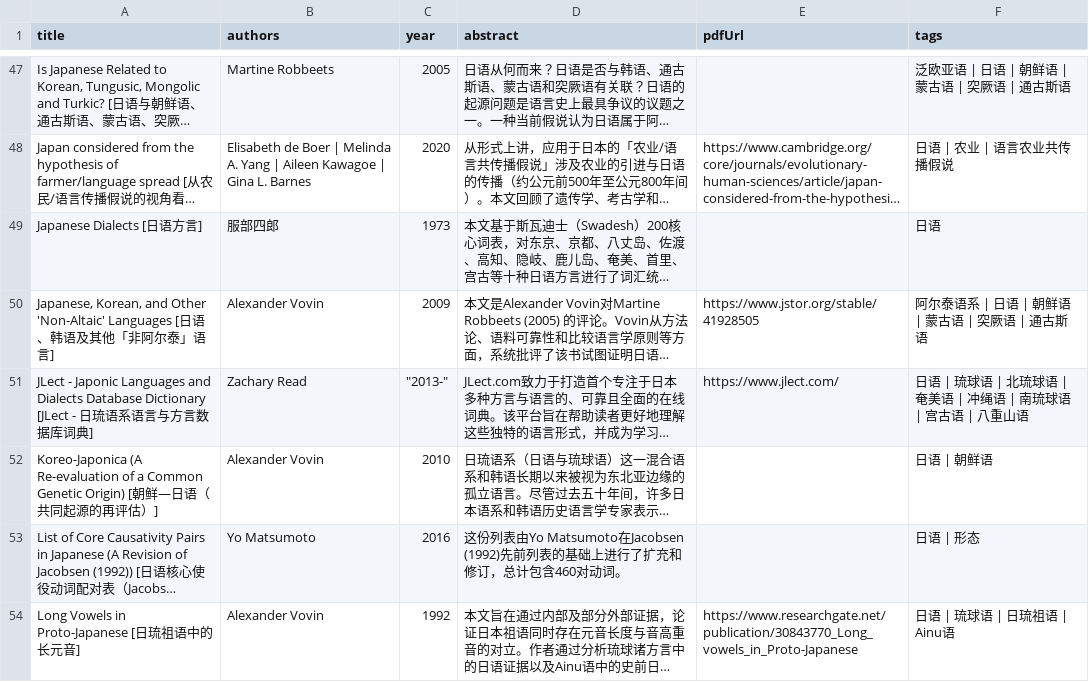
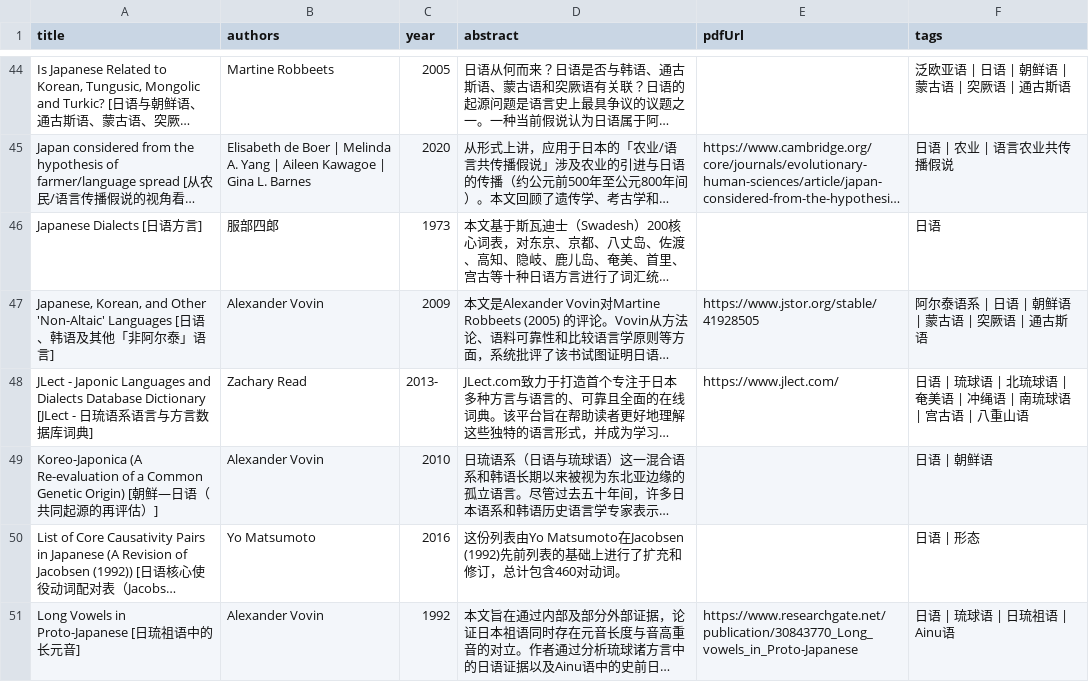
Before and after one commit to yupzhou/JPRoots, a CSV file: public/html/documents.csv, drawn as a sheet; only a part is shown, gaps mark what is left out; long unchanged cells end in …; addresses are those after the commit; the diff covers the shown part only; the diff names each change by its address in the sheet, - before the commit and + after, or states it on an @@ line.

```diff
--- a/public/html/documents.csv
+++ b/public/html/documents.csv
-C48 (year): "2013-"
+C48 (year): 2013-
```
Also changed, not shown: 7 added rows, 4 moved rows and 64 edited cells elsewhere in this file, public/html/JPRoots.csv, 29 other files.
